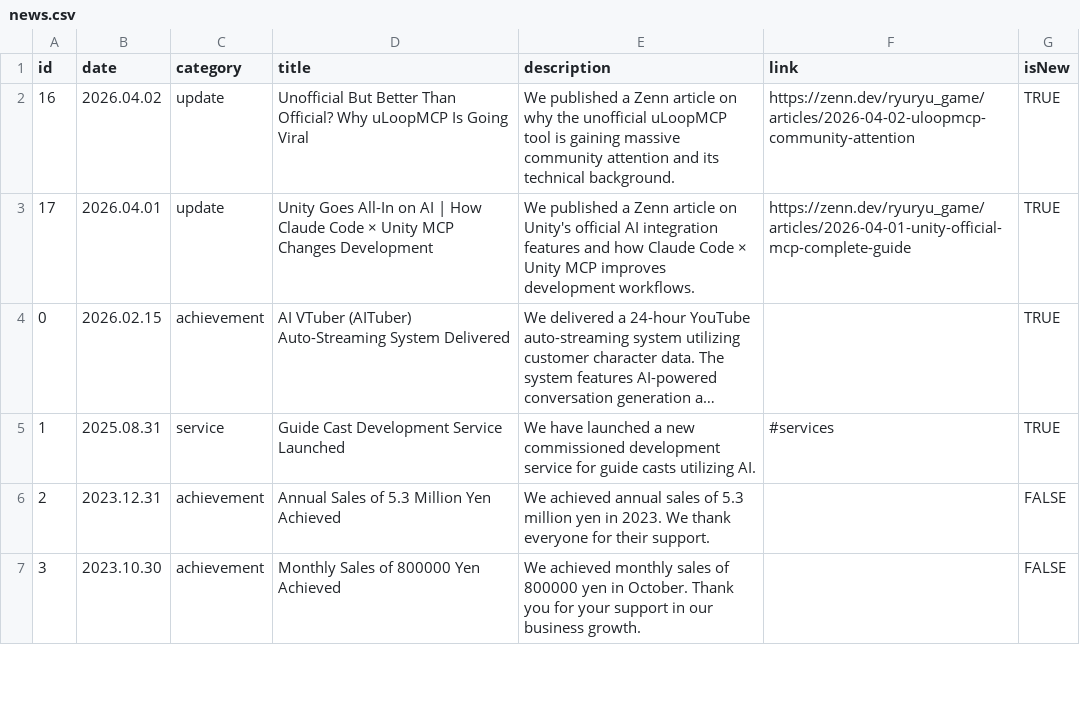
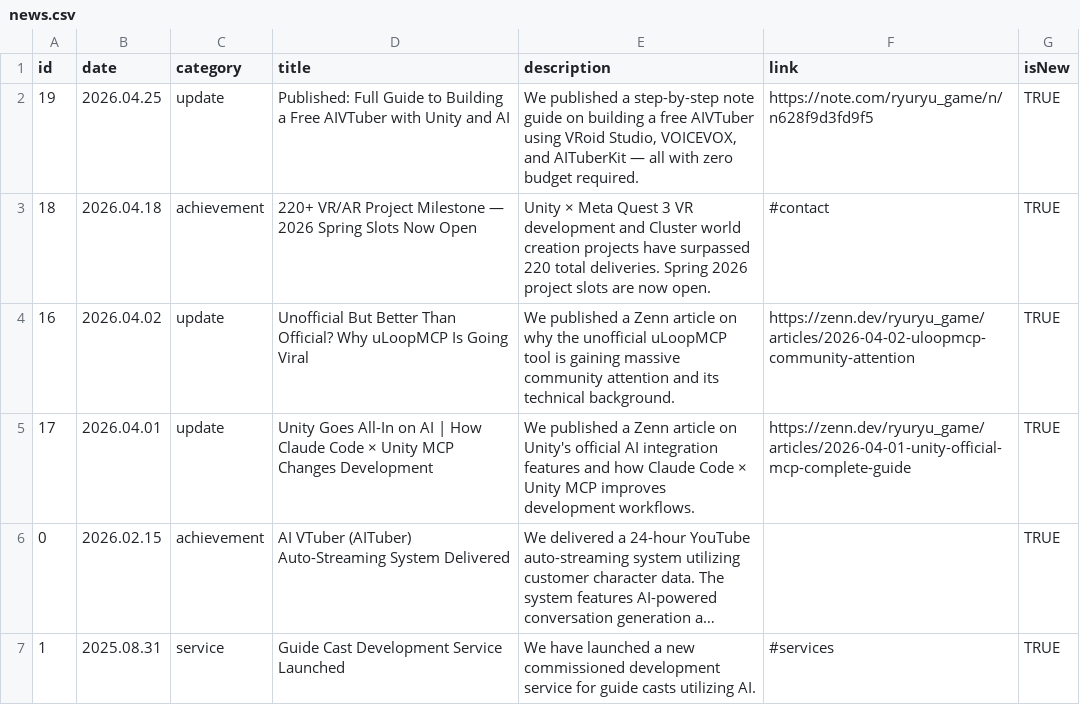
Before and after one commit to ryuRyuGameMfg/ryuryu-homepage, a CSV file: data/csv/en/news.csv, drawn as a sheet; only a part is shown; the shorter side is filled out with more unchanged rows; long unchanged cells end in ….

```diff
--- a/data/csv/en/news.csv
+++ b/data/csv/en/news.csv
@@ -1,2 +1,4 @@
 id,date,category,title,description,link,isNew
+19,2026.04.25,update,Published: Full Guide to Building a Free AIVTuber with Unity and AI,"We published a step-by-step note guide on building a free AIVTuber using VRoid Studio, VOICEVOX, and AITuberKit — all with zero budget required.",https://note.com/ryuryu_game/n/n628f9d3fd9f5,TRUE
+18,2026.04.18,achievement,220+ VR/AR Project Milestone — 2026 Spring Slots Now Open,"Unity × Meta Quest 3 VR development and Cluster world creation projects have surpassed 220 total deliveries. Spring 2026 project slots are now open.",#contact,TRUE
 16,2026.04.02,update,Unofficial But Better Than Official? Why uLoopMCP Is Going Viral,We published a Zenn article on why the unofficial uLoopMCP tool is gaining massive community attention and its technical background.,https://zenn.dev/ryuryu_game/articles/2026-04-02-uloopmcp-community-attention,TRUE
```
Also changed, not shown: data/csv/ja/news.csv, 3 other files.
